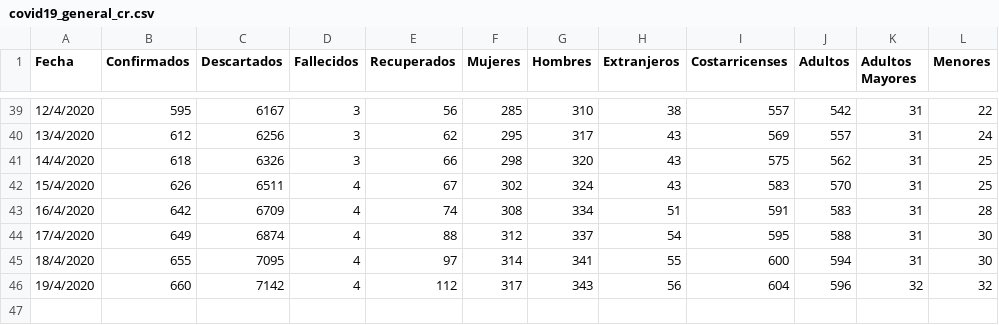
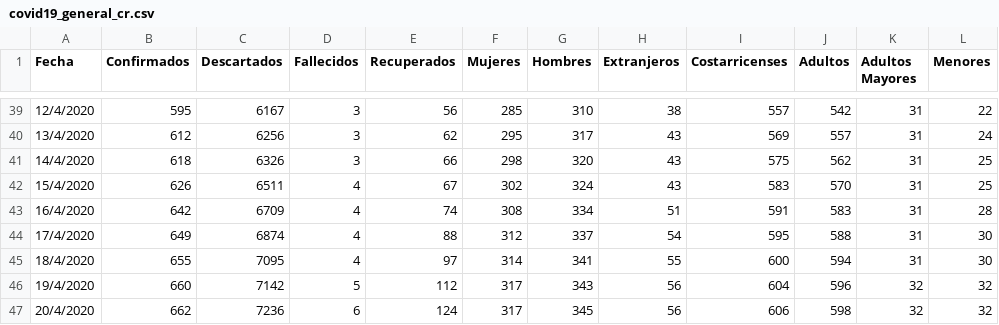
Before and after one commit to DabiaCenter/rastreador_covid_19_costa_rica, a CSV file: datos/covid19_general_cr.csv, drawn as a sheet; only a part is shown, gaps mark what is left out.

```diff
--- a/datos/covid19_general_cr.csv
+++ b/datos/covid19_general_cr.csv
@@ -45,2 +45,3 @@ Fecha,Confirmados,Descartados,Fallecidos,Recuperados,Mujeres,Hombres,Extranjeros
 18/4/2020,655,7095,4,97,314,341,55,600,594,31,30
-19/4/2020,660,7142,4,112,317,343,56,604,596,32,32
+19/4/2020,660,7142,5,112,317,343,56,604,596,32,32
+20/4/2020,662,7236,6,124,317,345,56,606,598,32,32
```
Also changed, not shown: datos/covid19_cantones_cr.csv, 22 other files.
